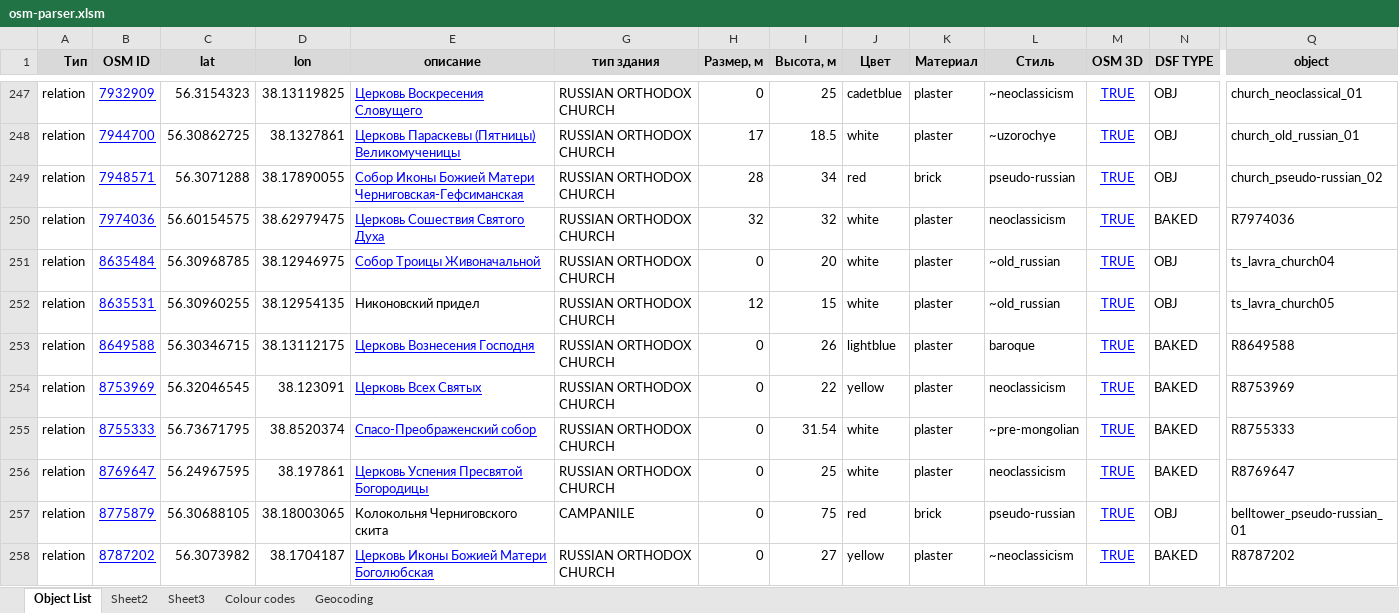
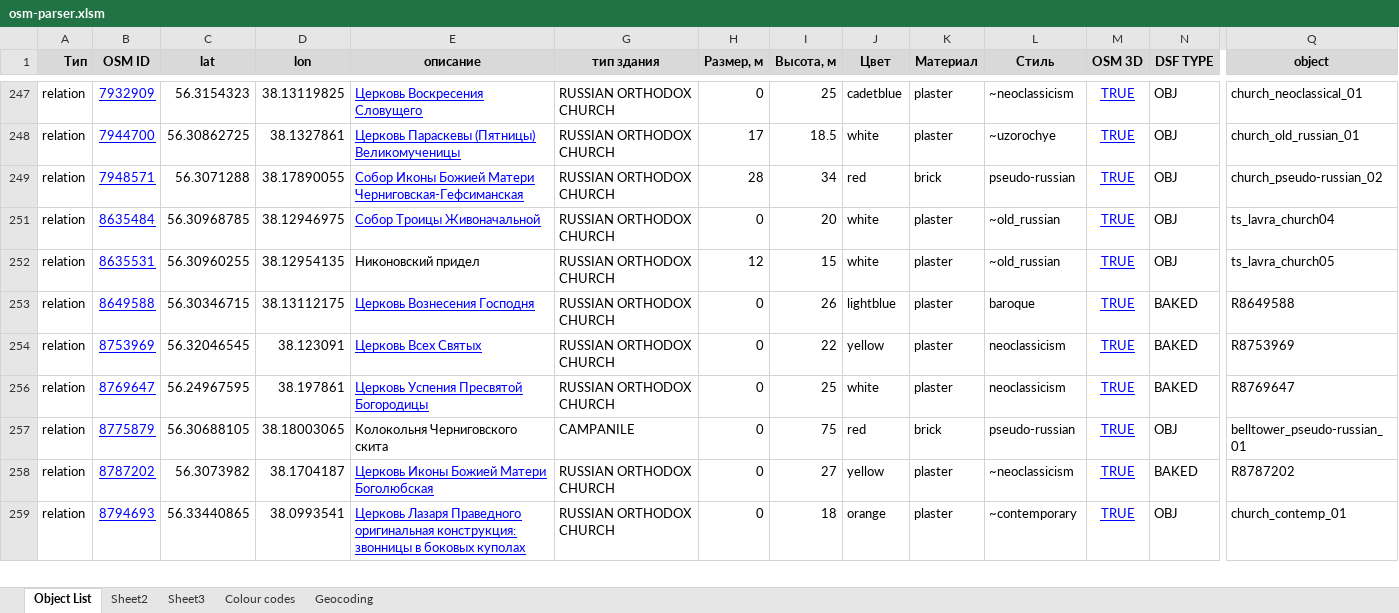
Before and after one commit to Zkir/VFR_LANDMARKS_3D_RU, an Excel workbook: osm-parser.xlsm, sheet Object List, drawn as a sheet; only a part is shown, gaps mark what is left out; the shorter side is filled out with more unchanged rows; values as stored, in another font and other column widths than the file's, no borders; rows hold the shown columns only; the diff names each change by its address in the sheet, - before the commit and + after, or states it on an @@ line.

```diff
--- a/osm-parser.xlsm (sheet Object List)
+++ b/osm-parser.xlsm (sheet Object List)
@@ row 250 hidden: relation | 7974036 | 56.60154575 | 38.62979475 | Церковь Сошествия Святого Духа | RUSSIAN ORTHODOX CHURCH | 32 | 32 | white | plaster | neoclassicism | TRUE | BAKED | R7974036 @@
@@ row 255 hidden: relation | 8755333 | 56.73671795 | 38.8520374 | Спасо-Преображенский собор | RUSSIAN ORTHODOX CHURCH | 0 | 31.54 | white | plaster | ~pre-mongolian | TRUE | BAKED | R8755333 @@
```
